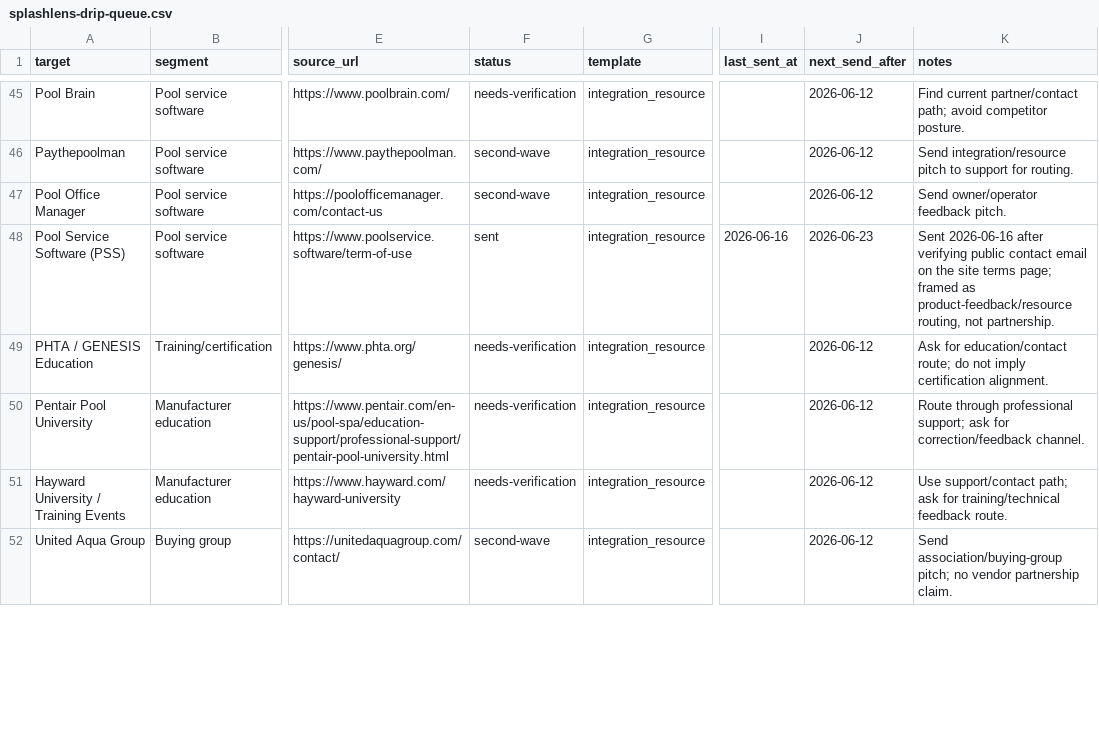
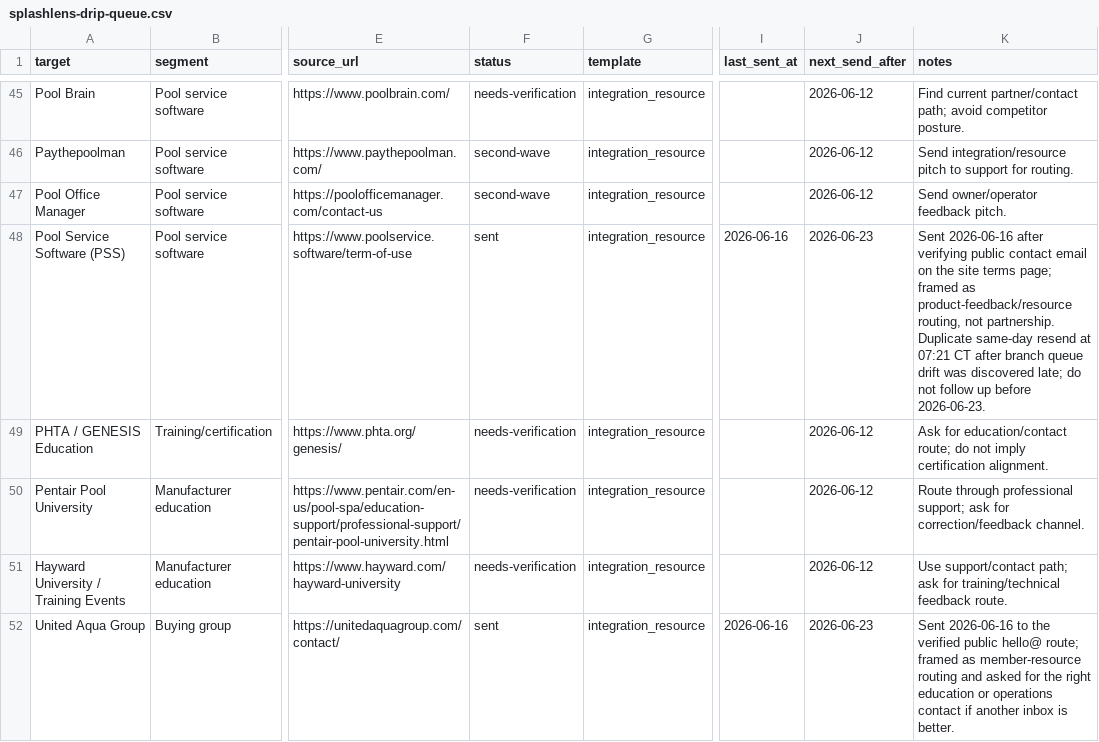
Before and after one commit to frost831/poolens-site, a CSV file: docs/outreach/splashlens-drip-queue.csv, drawn as a sheet; only a part is shown, gaps mark what is left out; the diff covers the shown part only; the diff names each change by its address in the sheet, - before the commit and + after, or states it on an @@ line.

Commit message:
Log 2026-06-16 SplashLens drip state

```diff
--- a/docs/outreach/splashlens-drip-queue.csv
+++ b/docs/outreach/splashlens-drip-queue.csv
-K48 (notes): …not partnership.
+K48 (notes): …not partnership. Duplicate same-day resend at 07:21 CT after branch queue drift was discovered late; do not follow up before 2026-06-23.
-F52 (status): second-wave
+F52 (status): sent
-I52 (last_sent_at): (empty)
+I52 (last_sent_at): 2026-06-16
-J52 (next_send_after): 2026-06-12
+J52 (next_send_after): 2026-06-23
-K52 (notes): Send association/buying-group pitch; no vendor partnership claim.
+K52 (notes): Sent 2026-06-16 to the verified public hello@ route; framed as member-resource routing and asked for the right education or operations contact if another inbox is better.
```
Also changed, not shown: 12 edited cells elsewhere in this file, 1 other file.
